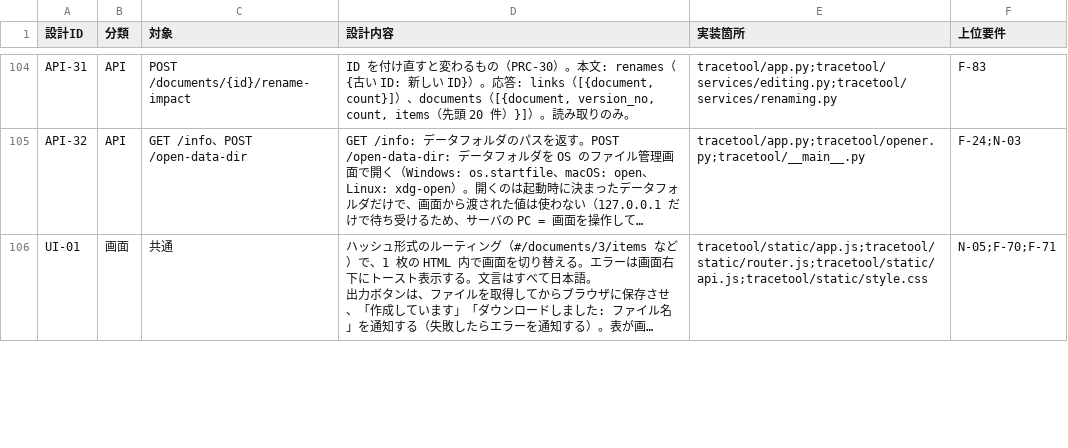
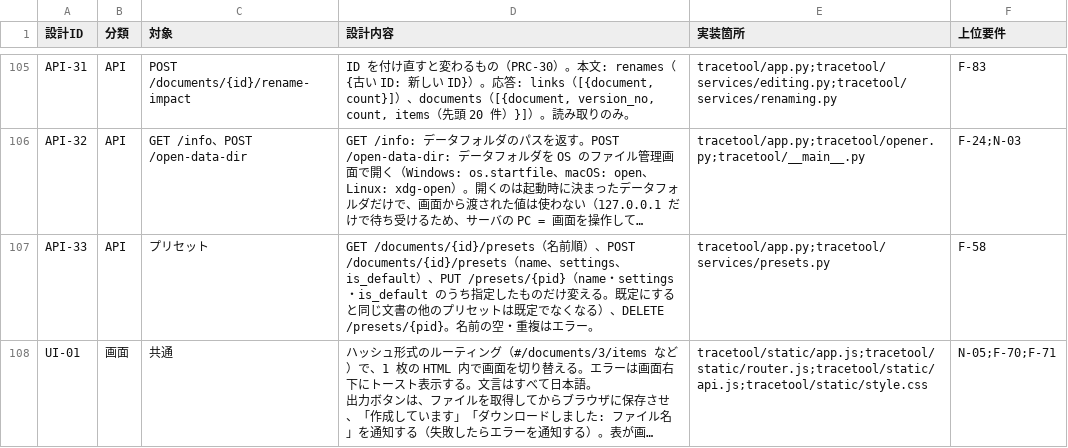
Before and after one commit to DFNasutarou/TraceabilityTool, a CSV file: docs/詳細設計書.csv, drawn as a sheet; only a part is shown, gaps mark what is left out; long unchanged cells end in …; the diff covers the shown part only; the diff names each change by its address in the sheet, - before the commit and + after, or states it on an @@ line.

```diff
--- a/docs/詳細設計書.csv
+++ b/docs/詳細設計書.csv
+row 107: API-33 | API | プリセット | GET /documents/{id}/presets（名前順）、POST /documents/{id}/presets（name、settings、is_default）、PUT /presets/{pid}（name・settings・is_default のうち指定したものだけ変える。既定にすると同じ文書の他のプリセットは既定でなくなる）、DELETE /presets/{pid}。名前の空・重複はエラー。 | tracetool/app.py;tracetool/services/presets.py | F-58
```
Also changed, not shown: 1 added row and 5 edited cells elsewhere in this file, docs/要件定義書.csv, 10 other files.
